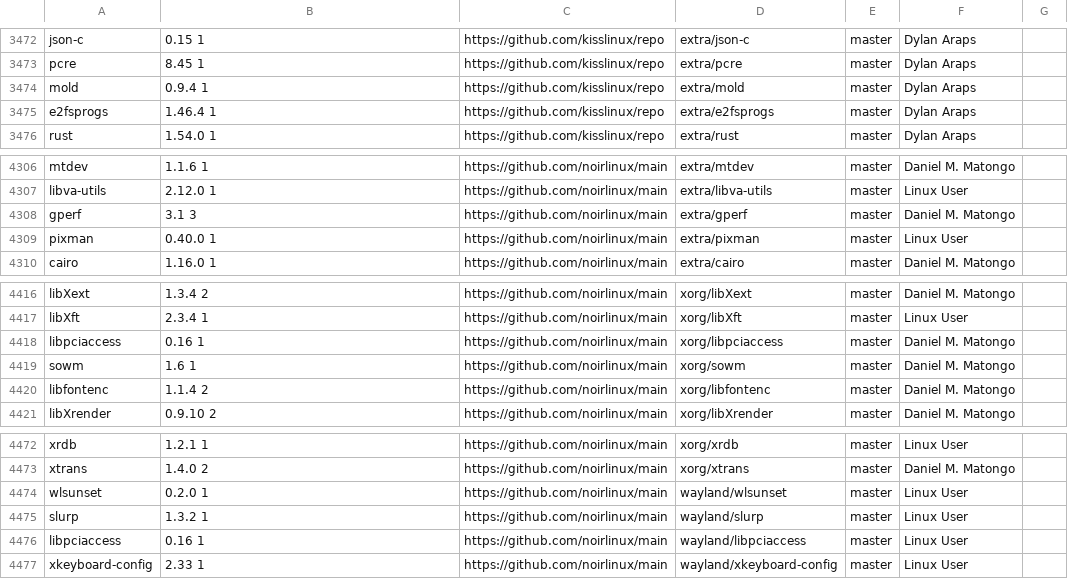
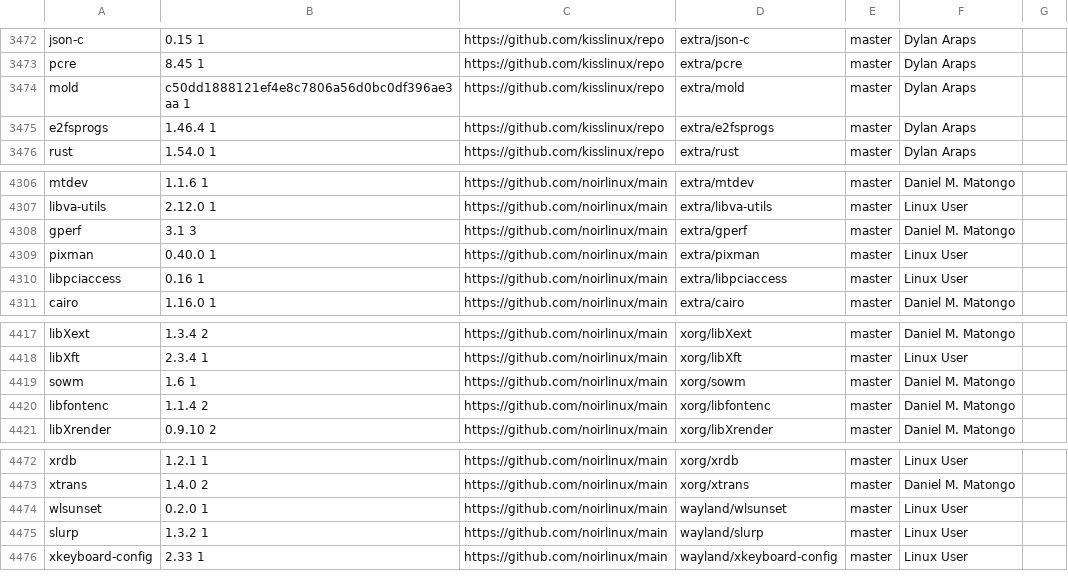
Before and after one commit to jedahan/kiss-find, a CSV file: db.csv, drawn as a sheet; only a part is shown, gaps mark what is left out.

Commit message:
Deploying to github-pages from @ jedahan/kiss-find@5b5acc5e978c86afe08ca5f7a0cc2c1d8c4ef4f4 🚀

```diff
--- a/db.csv
+++ b/db.csv
@@ -3473,3 +3473,3 @@ json-c,0.15 1,https://github.com/kisslinux/repo,extra/json-c,master,"Dylan Araps
 pcre,8.45 1,https://github.com/kisslinux/repo,extra/pcre,master,"Dylan Araps"," "
-mold,0.9.4 1,https://github.com/kisslinux/repo,extra/mold,master,"Dylan Araps"," "
+mold,c50dd1888121ef4e8c7806a56d0bc0df396ae3aa 1,https://github.com/kisslinux/repo,extra/mold,master,"Dylan Araps"," "
 e2fsprogs,1.46.4 1,https://github.com/kisslinux/repo,extra/e2fsprogs,master,"Dylan Araps"," "
@@ -4309,2 +4309,3 @@ gperf,3.1 3,https://github.com/noirlinux/main,extra/gperf,master,"Daniel M. Mato
 pixman,0.40.0 1,https://github.com/noirlinux/main,extra/pixman,master,"Linux User"," "
+libpciaccess,0.16 1,https://github.com/noirlinux/main,extra/libpciaccess,master,"Linux User"," "
 cairo,1.16.0 1,https://github.com/noirlinux/main,extra/cairo,master,"Daniel M. Matongo"," "
@@ -4417,3 +4418,2 @@ libXext,1.3.4 2,https://github.com/noirlinux/main,xorg/libXext,master,"Daniel M.
 libXft,2.3.4 1,https://github.com/noirlinux/main,xorg/libXft,master,"Linux User"," "
-libpciaccess,0.16 1,https://github.com/noirlinux/main,xorg/libpciaccess,master,"Daniel M. Matongo"," "
 sowm,1.6 1,https://github.com/noirlinux/main,xorg/sowm,master,"Daniel M. Matongo"," "
@@ -4475,3 +4475,2 @@ wlsunset,0.2.0 1,https://github.com/noirlinux/main,wayland/wlsunset,master,"Linu
 slurp,1.3.2 1,https://github.com/noirlinux/main,wayland/slurp,master,"Linux User"," "
-libpciaccess,0.16 1,https://github.com/noirlinux/main,wayland/libpciaccess,master,"Linux User"," "
 xkeyboard-config,2.33 1,https://github.com/noirlinux/main,wayland/xkeyboard-config,master,"Linux User"," "
```
Also changed, not shown: 3 other files.
